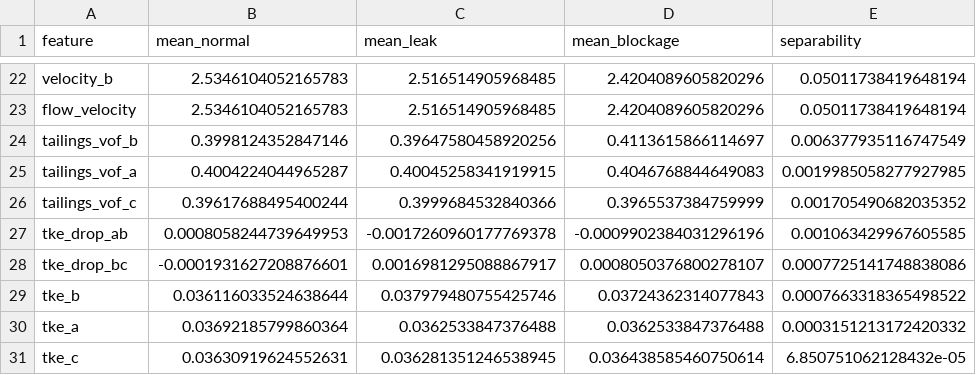
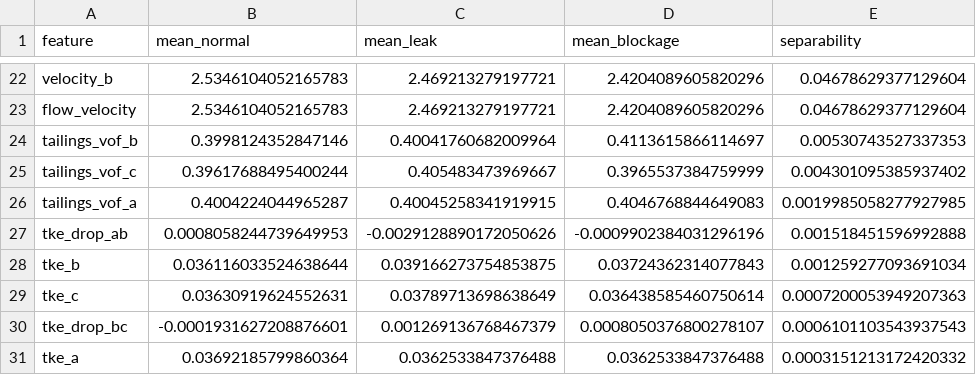
Before and after one commit to Darlene-13/Hydraulic-Modeling-and-Instrumentation-for-Pipeline-Leak-Detection, a CSV file: ml_service/data/processed/eda_separability_scores.csv, drawn as a sheet; only a part is shown, gaps mark what is left out; removed rows and columns are numbered as before the commit, all else as after; the diff covers the shown part only; the diff names each change by its address in the sheet, - before the commit and + after, or states it on an @@ line.

```diff
--- a/ml_service/data/processed/eda_separability_scores.csv
+++ b/ml_service/data/processed/eda_separability_scores.csv
-C22:C23 (mean_leak): 2.516514905968485
+C22:C23 (mean_leak): 2.469213279197721
-E22:E23 (separability): 0.05011738419648194
+E22:E23 (separability): 0.04678629377129604
-C24 (mean_leak): 0.39647580458920256
+C24 (mean_leak): 0.40041760682009964
-E24 (separability): 0.006377935116747549
+E24 (separability): 0.00530743527337353
+row 25: tailings_vof_c | 0.39617688495400244 | 0.405483473969667 | 0.3965537384759999 | 0.004301095385937402
-row 26: tailings_vof_c | 0.39617688495400244 | 0.3999684532840366 | 0.3965537384759999 | 0.001705490682035352
-C27 (mean_leak): -0.0017260960177769378
+C27 (mean_leak): -0.0029128890172050626
-E27 (separability): 0.001063429967605585
+E27 (separability): 0.001518451596992888
-row 28: tke_drop_bc | -0.0001931627208876601 | 0.0016981295088867917 | 0.0008050376800278107 | 0.0007725141748838086
-C28 (mean_leak): 0.037979480755425746
+C28 (mean_leak): 0.039166273754853875
-E28 (separability): 0.0007663318365498522
+E28 (separability): 0.001259277093691034
+row 29: tke_c | 0.03630919624552631 | 0.03789713698638649 | 0.036438585460750614 | 0.0007200053949207363
+row 30: tke_drop_bc | -0.0001931627208876601 | 0.001269136768467379 | 0.0008050376800278107 | 0.0006101103543937543
-row 31: tke_c | 0.03630919624552631 | 0.036281351246538945 | 0.036438585460750614 | 6.850751062128432e-05
```
Also changed, not shown: 6 added rows, 6 removed rows and 22 edited cells elsewhere in this file, ml_service/data/processed/eda_class_statistics.csv, 6 other files.
